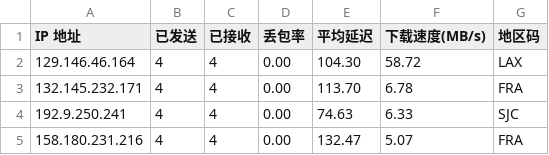
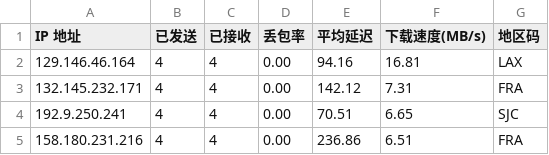
Before and after one commit to x-dr/cfst, a CSV file: result.csv, drawn as a sheet.

```diff
--- a/result.csv
+++ b/result.csv
@@ -1,5 +1,5 @@
 IP 地址,已发送,已接收,丢包率,平均延迟,下载速度(MB/s),地区码
-129.146.46.164,4,4,0.00,104.30,58.72,LAX
-132.145.232.171,4,4,0.00,113.70,6.78,FRA
-192.9.250.241,4,4,0.00,74.63,6.33,SJC
-158.180.231.216,4,4,0.00,132.47,5.07,FRA
+129.146.46.164,4,4,0.00,94.16,16.81,LAX
+132.145.232.171,4,4,0.00,142.12,7.31,FRA
+192.9.250.241,4,4,0.00,70.51,6.65,SJC
+158.180.231.216,4,4,0.00,236.86,6.51,FRA
```
Also changed, not shown: 1 other file.
